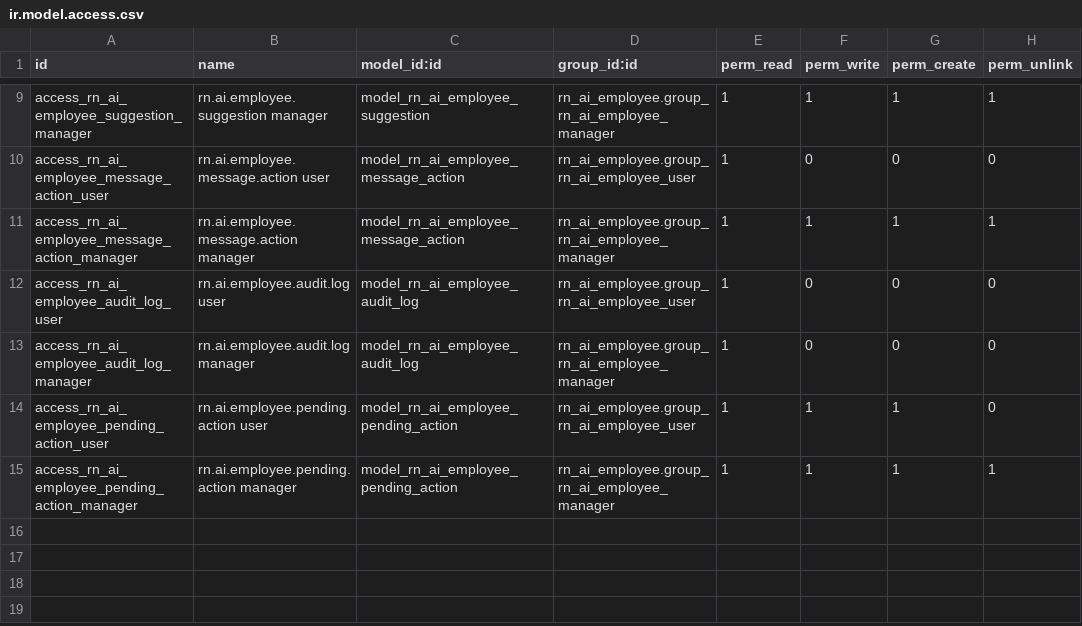
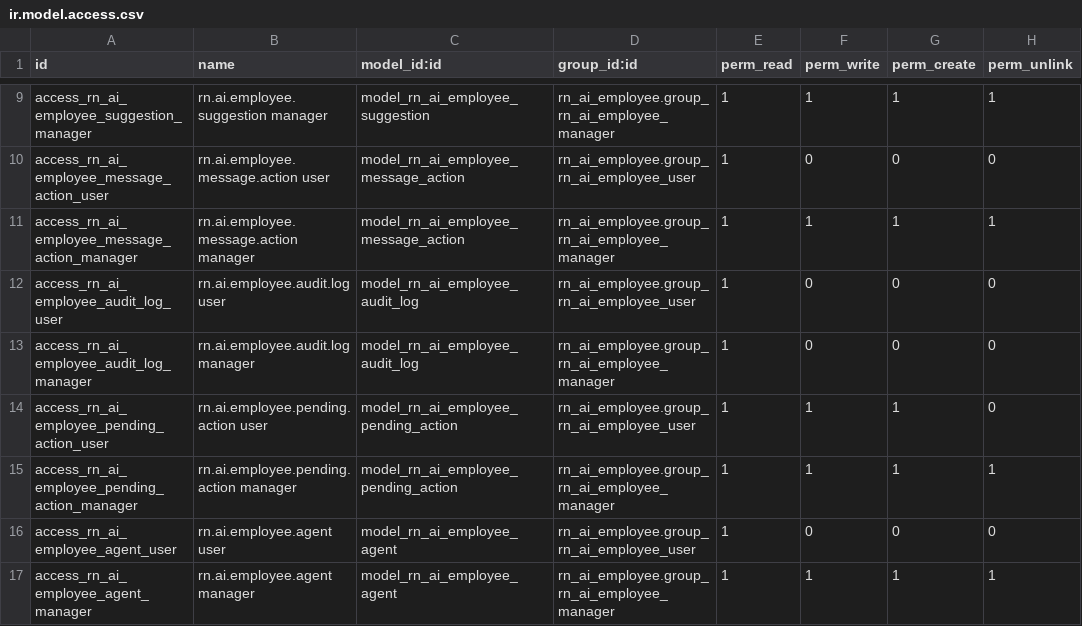
Before and after one commit to arun-narentk/armorait-odoo-apps, a CSV file: rn_ai_employee/security/ir.model.access.csv, drawn as a sheet; only a part is shown, gaps mark what is left out.

Commit message:
Publish AI Copilot 19.0.5.0.0 with domain agents and marketplace demo assets.
Phase 4 adds Sales, Finance, and Executive agents on the existing skill registry, plus screenshots and workflow GIFs for the Apps listing.

```diff
--- a/rn_ai_employee/security/ir.model.access.csv
+++ b/rn_ai_employee/security/ir.model.access.csv
@@ -15 +15,3 @@ access_rn_ai_employee_pending_action_user,rn.ai.employee.pending.action user,mod
 access_rn_ai_employee_pending_action_manager,rn.ai.employee.pending.action manager,model_rn_ai_employee_pending_action,rn_ai_employee.group_rn_ai_employee_manager,1,1,1,1
+access_rn_ai_employee_agent_user,rn.ai.employee.agent user,model_rn_ai_employee_agent,rn_ai_employee.group_rn_ai_employee_user,1,0,0,0
+access_rn_ai_employee_agent_manager,rn.ai.employee.agent manager,model_rn_ai_employee_agent,rn_ai_employee.group_rn_ai_employee_manager,1,1,1,1
```
Also changed, not shown: 45 other files.
